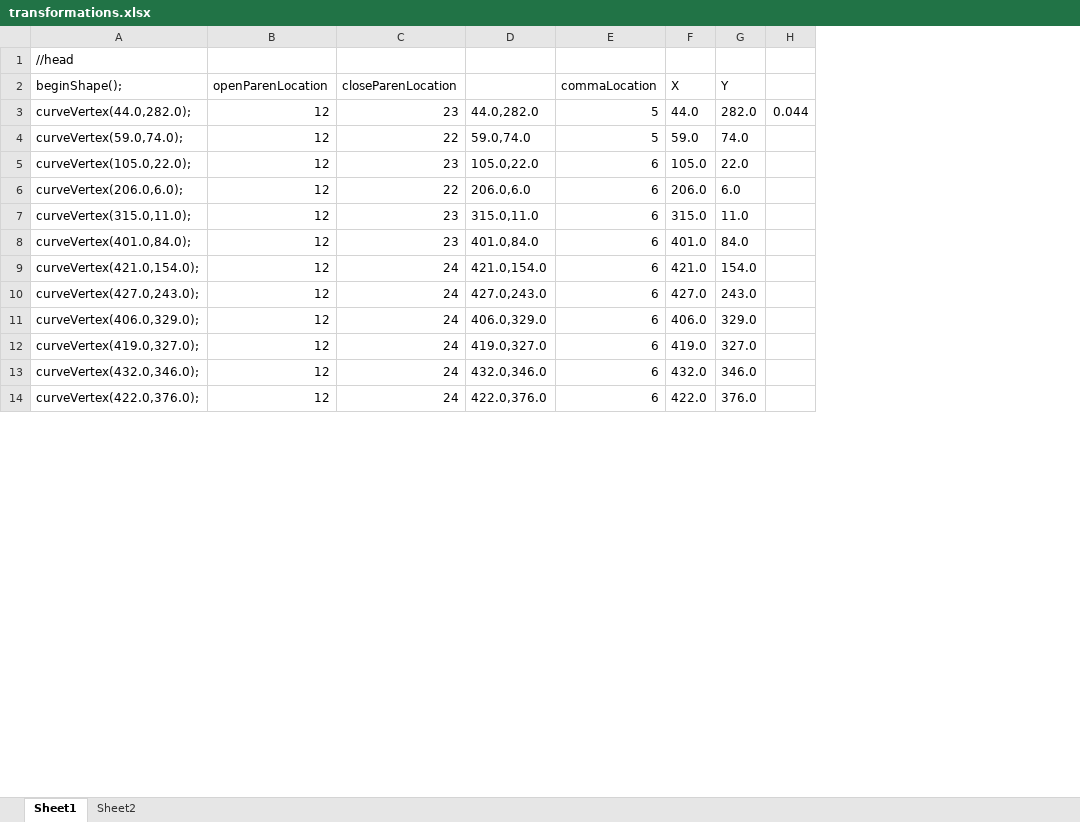
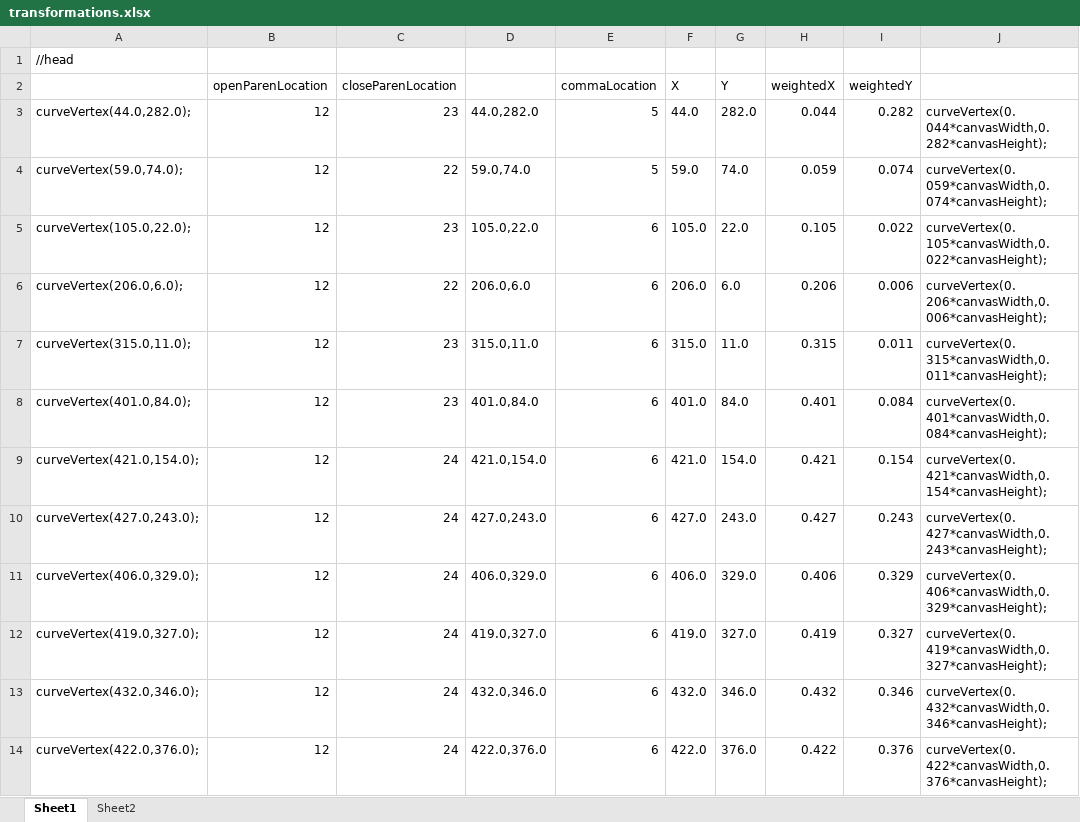
Before and after one commit to davxdan/VisualizationofInformation, an Excel workbook: ddavieau_Assignment2/ddavieauFinalAssignment2/transformations.xlsx, sheet Sheet1, drawn as a sheet; only a part is shown; values as stored, in another font and other column widths than the file's, no borders; removed rows and columns are numbered as before the commit, all else as after; the diff covers the shown part only; the diff names each change by its address in the sheet, - before the commit and + after, or states it on an @@ line.

```diff
--- a/ddavieau_Assignment2/ddavieauFinalAssignment2/transformations.xlsx (sheet Sheet1)
+++ b/ddavieau_Assignment2/ddavieauFinalAssignment2/transformations.xlsx (sheet Sheet1)
-column H, row 3: 0.044
+column H (weightedX), rows 3-14: 0.044 | 0.059 | 0.105 | 0.206 | 0.315 | 0.401 | 0.421 | 0.427 | 0.406 | 0.419 | 0.432 | 0.422
+column I (weightedY), rows 3-14: 0.282 | 0.074 | 0.022 | 0.006 | 0.011 | 0.084 | 0.154 | 0.243 | 0.329 | 0.327 | 0.346 | 0.376
+column J, rows 3-14: curveVertex(0.044*canvasWidth,0.282*canvasHeight); | curveVertex(0.059*canvasWidth,0.074*canvasHeight); | curveVertex(0.105*canvasWidth,0.022*canvasHeight); | curveVertex(0.206*canvasWidth,0.006*canvasHeight); | curveVertex(0.315*canvasWidth,0.011*canvasHeight); | curveVertex(0.401*canvasWidth,0.084*canvasHeight); | curveVertex(0.421*canvasWidth,0.154*canvasHeight); | curveVertex(0.427*canvasWidth,0.243*canvasHeight); | curveVertex(0.406*canvasWidth,0.329*canvasHeight); | curveVertex(0.419*canvasWidth,0.327*canvasHeight); | curveVertex(0.432*canvasWidth,0.346*canvasHeight); | curveVertex(0.422*canvasWidth,0.376*canvasHeight);
-A2: beginShape();
+A2: (empty)
```
Also changed, not shown: other rows of this sheet, formulas that keep their value, 1 other file.
